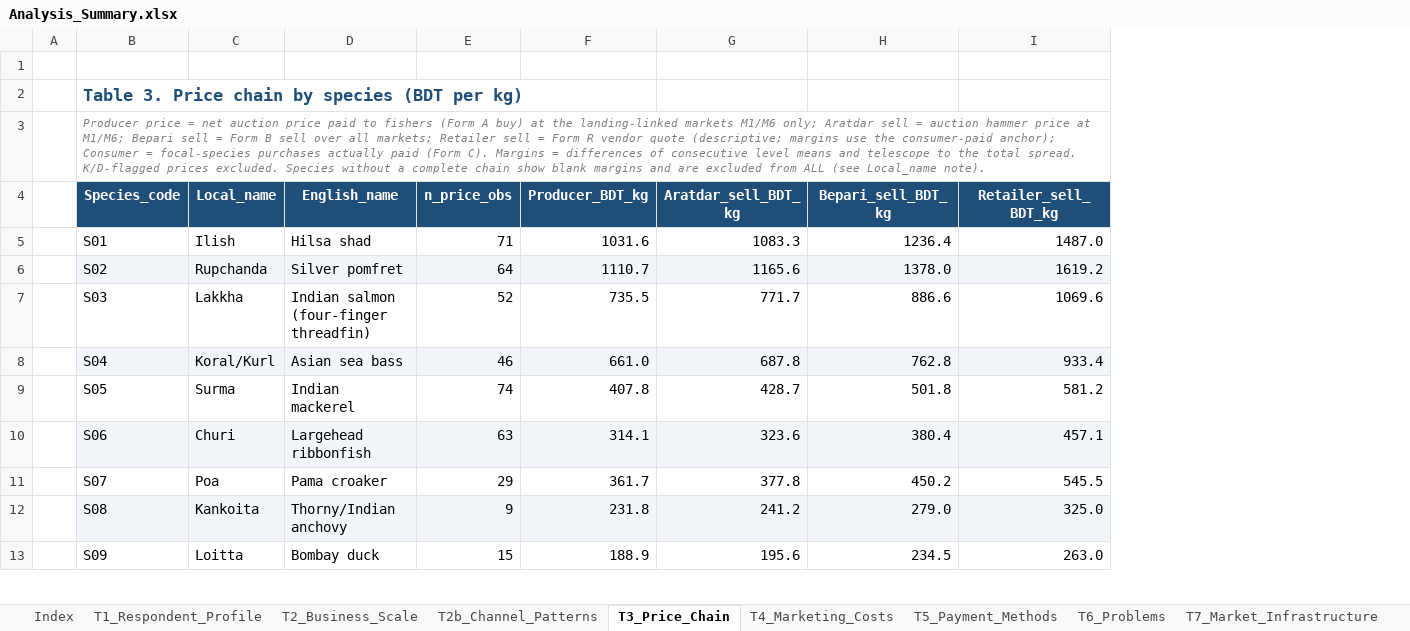
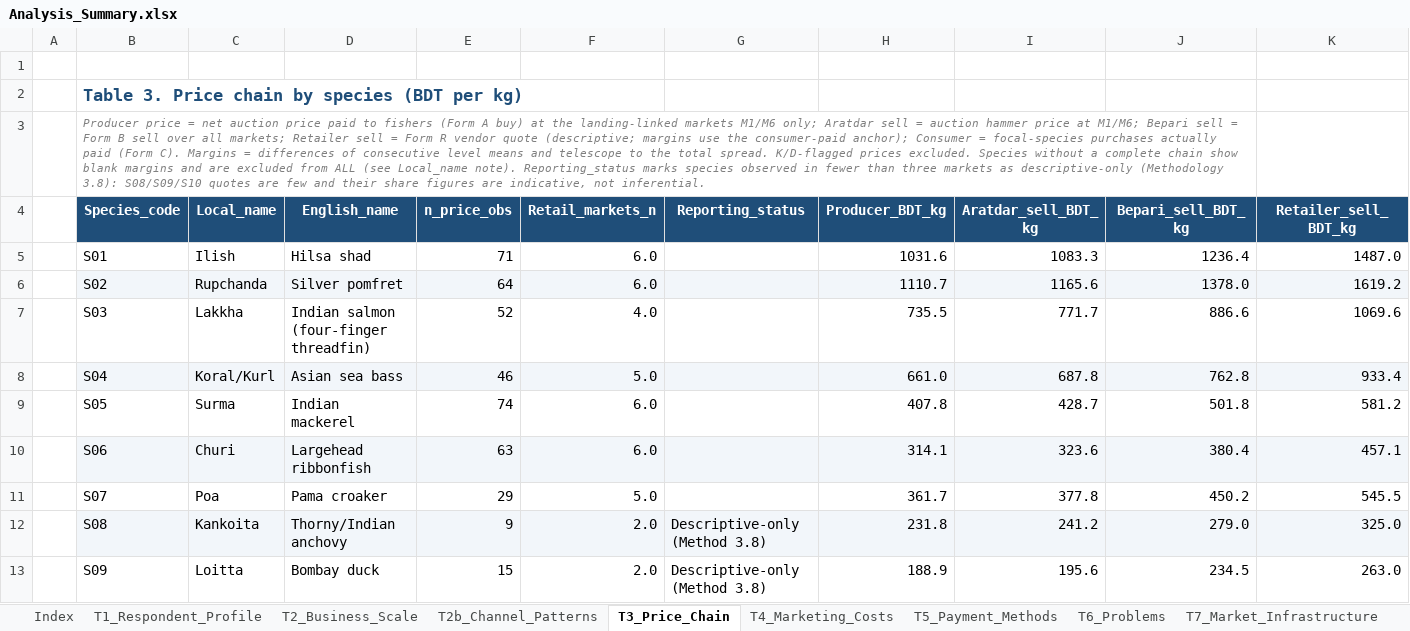
Before and after one commit to rafsancuac/TermPaperNew, an Excel workbook: analysis_outputs/Analysis_Summary.xlsx, sheet T3_Price_Chain, drawn as a sheet; only a part is shown; values as stored, in another font and other column widths than the file's, no borders; removed rows and columns are numbered as before the commit, all else as after; the diff names each change by its address in the sheet, - before the commit and + after, or states it on an @@ line.

Commit message:
Address 2nd reviewer claims: S08-S10 descriptive-only flags in T3 (Retail_markets_n/Reporting_status), T9 retitle 'other aquatic products', Fisher exact + G-test sparse fallback (T15), Shapiro-Wilk screening table T18, run_analysis NOTE pointer, docs/drafts updated (Jahan et al. 2024 cited, 2025 hilsa price trend, caveats)

```diff
--- a/analysis_outputs/Analysis_Summary.xlsx (sheet T3_Price_Chain)
+++ b/analysis_outputs/Analysis_Summary.xlsx (sheet T3_Price_Chain)
+column F (Retail_markets_n), rows 5-13: 6.0 | 6.0 | 4.0 | 5.0 | 6.0 | 6.0 | 5.0 | 2.0 | 2.0
+column G (Reporting_status), rows 12-13: Descriptive-only (Method 3.8) | Descriptive-only (Method 3.8)
-B3 (Species_code): …Local_name note).
+B3 (Species_code): …Local_name note). Reporting_status marks species observed in fewer than three markets as descriptive-only (Methodology 3.8): S08/S09/S10 quotes are few and their share figures are indicative, not inferential.
-B3:J3 merged
+B3:J3 merged
```
Also changed, not shown: sheet T6_Problems, sheet Index, sheet T15_Payment_Actor_ChiSquare, sheet T9_Other_Fish, other sheet tabs, 13 other files.
